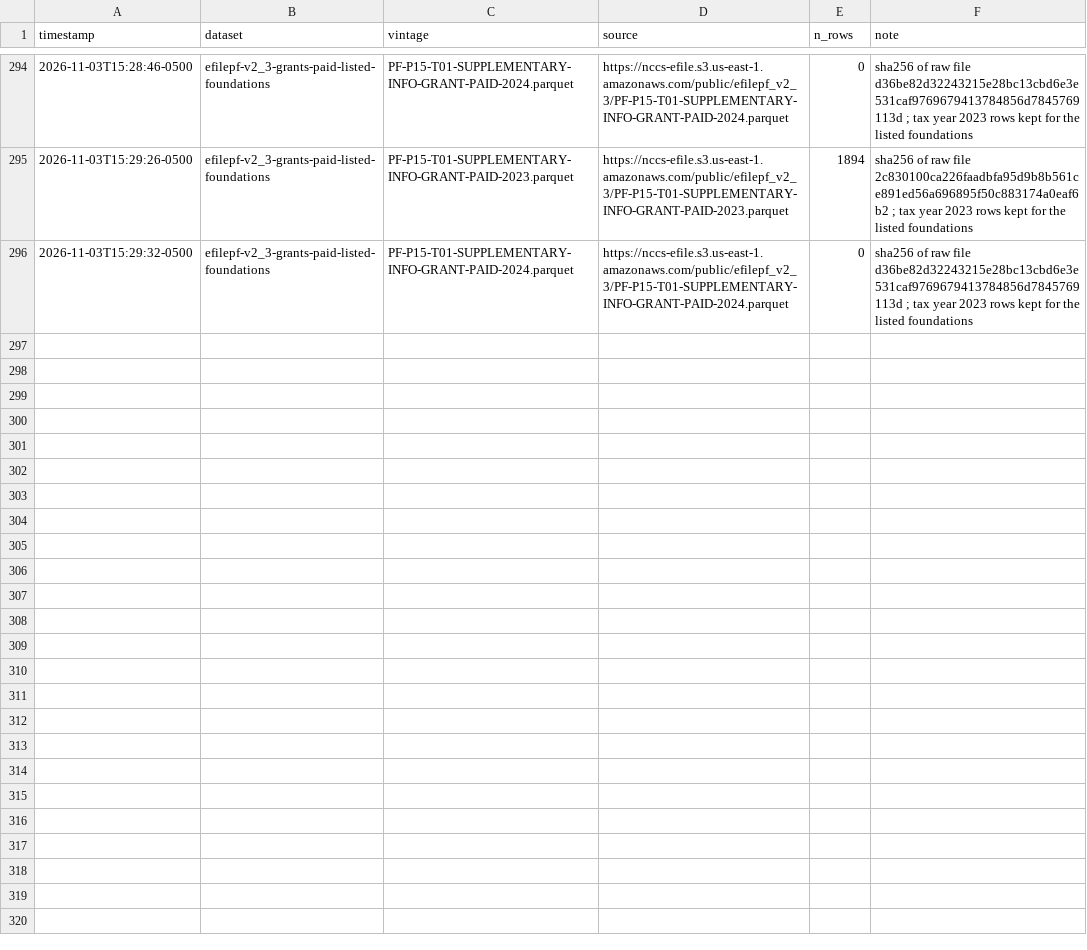
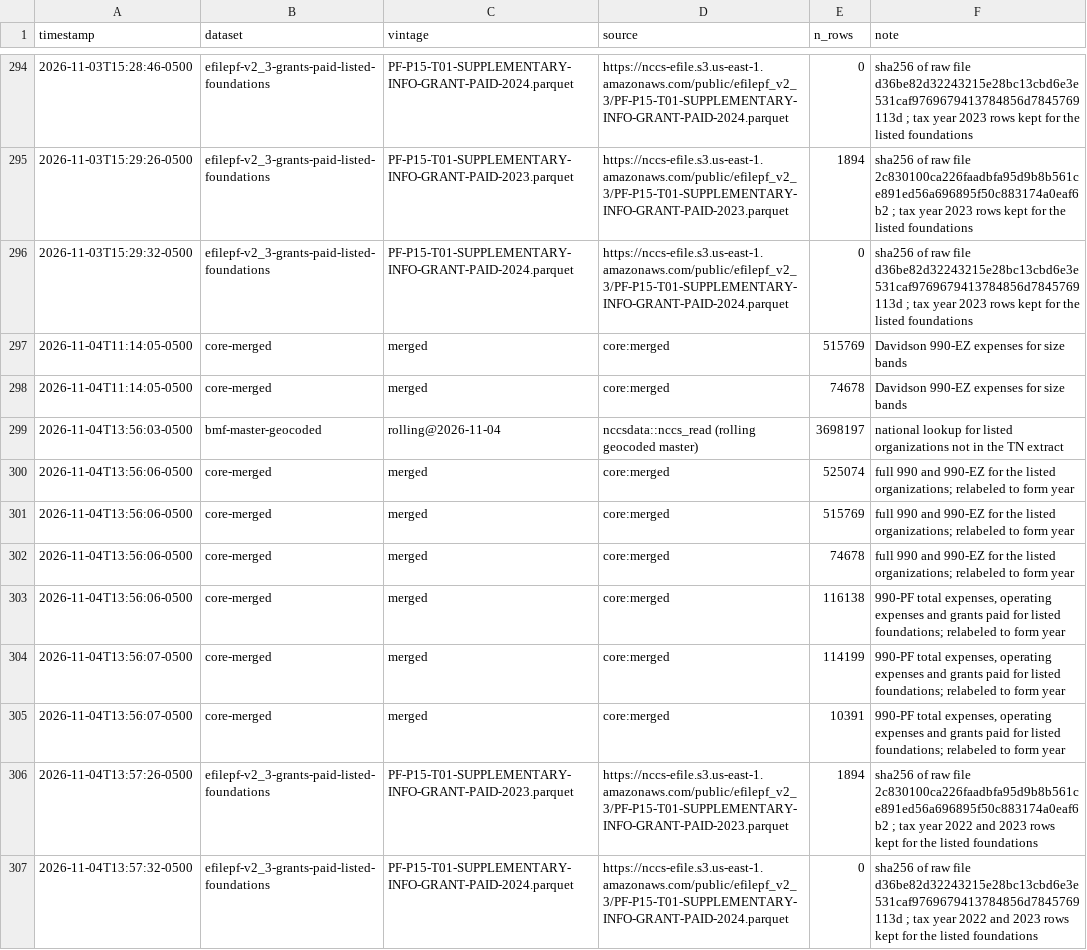
Before and after one commit to UrbanInstitute/nccs-data-requests, a CSV file: requests/2026-10-nashville-msa/_pins.csv, drawn as a sheet; only a part is shown, gaps mark what is left out; the diff names each change by its address in the sheet, - before the commit and + after, or states it on an @@ line.

```diff
--- a/requests/2026-10-nashville-msa/_pins.csv
+++ b/requests/2026-10-nashville-msa/_pins.csv
+row 297: 2026-11-04T11:14:05-0500 | core-merged | merged | core:merged | 515769 | Davidson 990-EZ expenses for size bands
+row 298: 2026-11-04T11:14:05-0500 | core-merged | merged | core:merged | 74678 | Davidson 990-EZ expenses for size bands
+row 299: 2026-11-04T13:56:03-0500 | bmf-master-geocoded | rolling@2026-11-04 | nccsdata::nccs_read (rolling geocoded master) | 3698197 | national lookup for listed organizations not in the TN extract
+row 300: 2026-11-04T13:56:06-0500 | core-merged | merged | core:merged | 525074 | full 990 and 990-EZ for the listed organizations; relabeled to form year
+row 301: 2026-11-04T13:56:06-0500 | core-merged | merged | core:merged | 515769 | full 990 and 990-EZ for the listed organizations; relabeled to form year
+row 302: 2026-11-04T13:56:06-0500 | core-merged | merged | core:merged | 74678 | full 990 and 990-EZ for the listed organizations; relabeled to form year
+row 303: 2026-11-04T13:56:06-0500 | core-merged | merged | core:merged | 116138 | 990-PF total expenses, operating expenses and grants paid for listed foundations; relabeled to form year
+row 304: 2026-11-04T13:56:07-0500 | core-merged | merged | core:merged | 114199 | 990-PF total expenses, operating expenses and grants paid for listed foundations; relabeled to form year
+row 305: 2026-11-04T13:56:07-0500 | core-merged | merged | core:merged | 10391 | 990-PF total expenses, operating expenses and grants paid for listed foundations; relabeled to form year
+row 306: 2026-11-04T13:57:26-0500 | efilepf-v2_3-grants-paid-listed-foundations | PF-P15-T01-SUPPLEMENTARY-INFO-GRANT-PAID-2023.parquet | https://nccs-efile.s3.us-east-1.amazonaws.com/public/efilepf_v2_3/PF-P15-T01-SUPPLEMENTARY-INFO-GRANT-PAID-2023.parquet | 1894 | sha256 of raw file 2c830100ca226faadbfa95d9b8b561ce891ed56a696895f50c883174a0eaf6b2 ; tax year 2022 and 2023 rows kept for the listed foundations
+row 307: 2026-11-04T13:57:32-0500 | efilepf-v2_3-grants-paid-listed-foundations | PF-P15-T01-SUPPLEMENTARY-INFO-GRANT-PAID-2024.parquet | https://nccs-efile.s3.us-east-1.amazonaws.com/public/efilepf_v2_3/PF-P15-T01-SUPPLEMENTARY-INFO-GRANT-PAID-2024.parquet | 0 | sha256 of raw file d36be82d32243215e28bc13cbd6e3e531caf9769679413784856d7845769113d ; tax year 2022 and 2023 rows kept for the listed foundations
```
Also changed, not shown: 12 other files.
